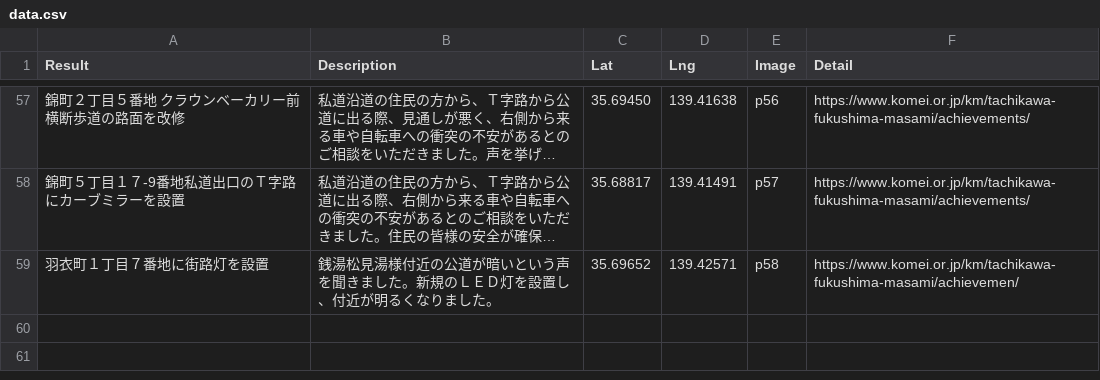
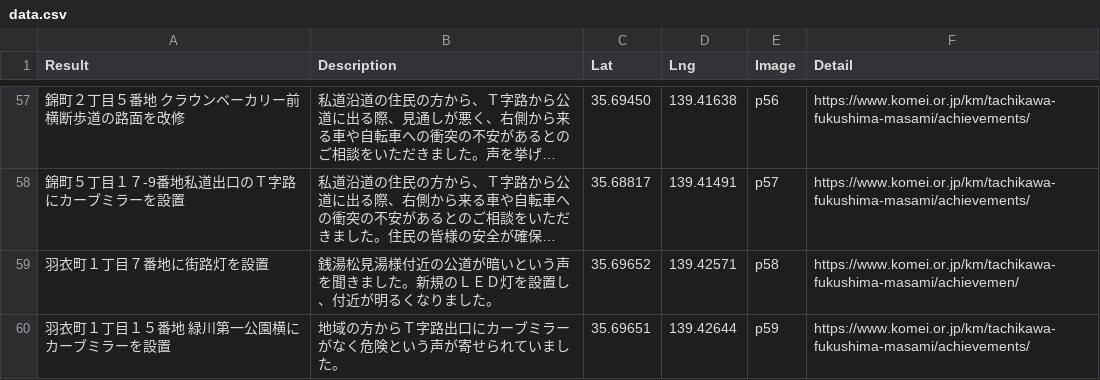
Before and after one commit to komeimap/tachikawa2022, a CSV file: data.csv, drawn as a sheet; only a part is shown, gaps mark what is left out; long unchanged cells end in …; the diff names each change by its address in the sheet, - before the commit and + after, or states it on an @@ line.

Commit message:
Update data.csv

```diff
--- a/data.csv
+++ b/data.csv
+row 60: 羽衣町１丁目１５番地 緑川第一公園横にカーブミラーを設置 | 地域の方からＴ字路出口にカーブミラーがなく危険という声が寄せられていました。 | 35.69651 | 139.42644 | p59 | https://www.komei.or.jp/km/tachikawa-fukushima-masami/achievements/
```
